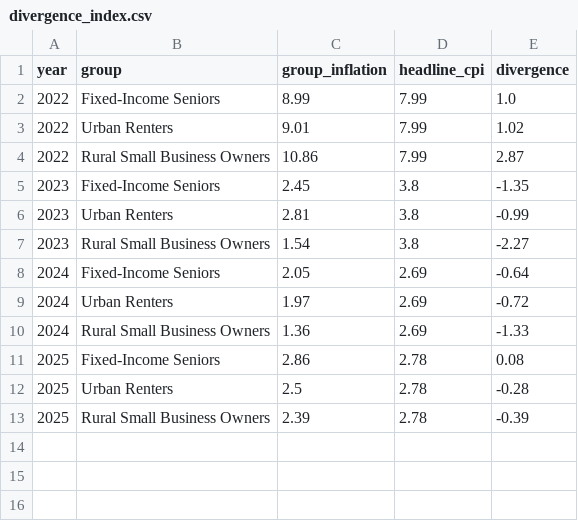
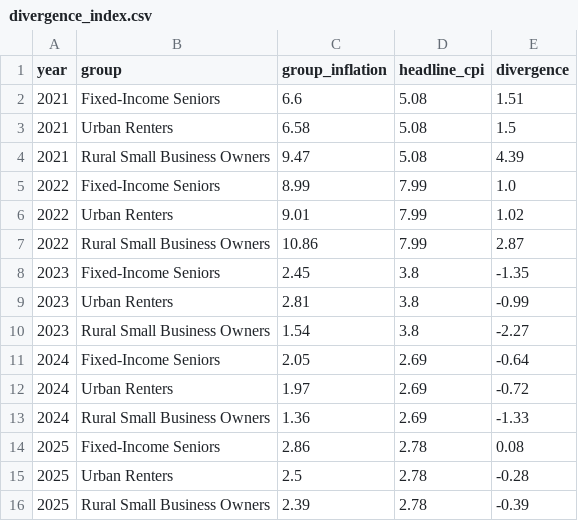
Before and after one commit to julianholguinr/divergence-index, a CSV file: data/processed/divergence_index.csv, drawn as a sheet.

```diff
--- a/data/processed/divergence_index.csv
+++ b/data/processed/divergence_index.csv
@@ -1,2 +1,5 @@
 year,group,group_inflation,headline_cpi,divergence
+2021,Fixed-Income Seniors,6.6,5.08,1.51
+2021,Urban Renters,6.58,5.08,1.5
+2021,Rural Small Business Owners,9.47,5.08,4.39
 2022,Fixed-Income Seniors,8.99,7.99,1.0
```
Also changed, not shown: data/processed/cpi_yoy_changes.csv, data/raw/cpi_annual_pivot.csv, 3 other files.
